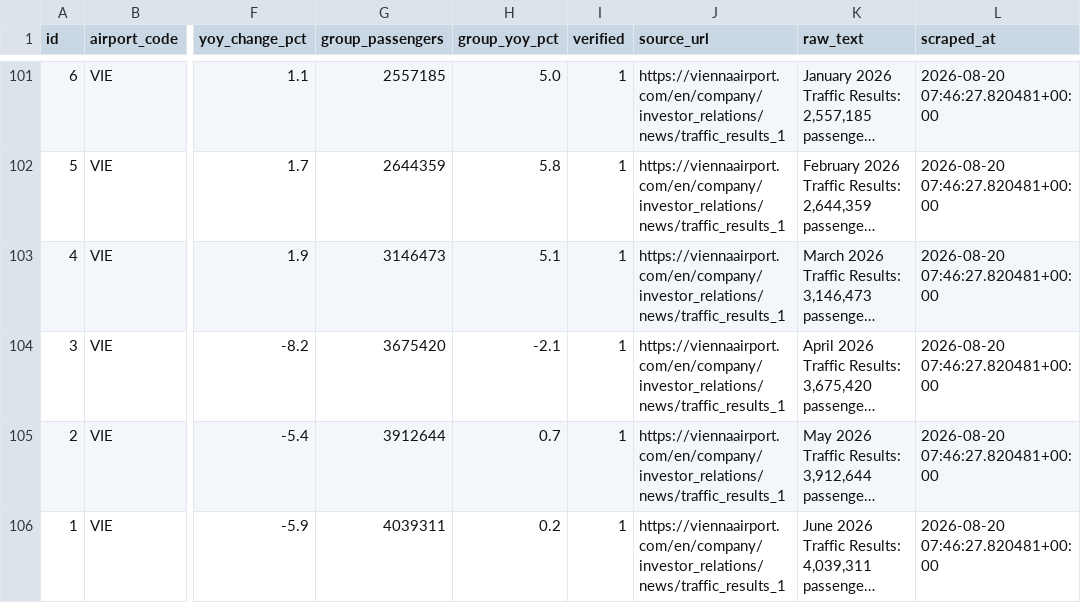
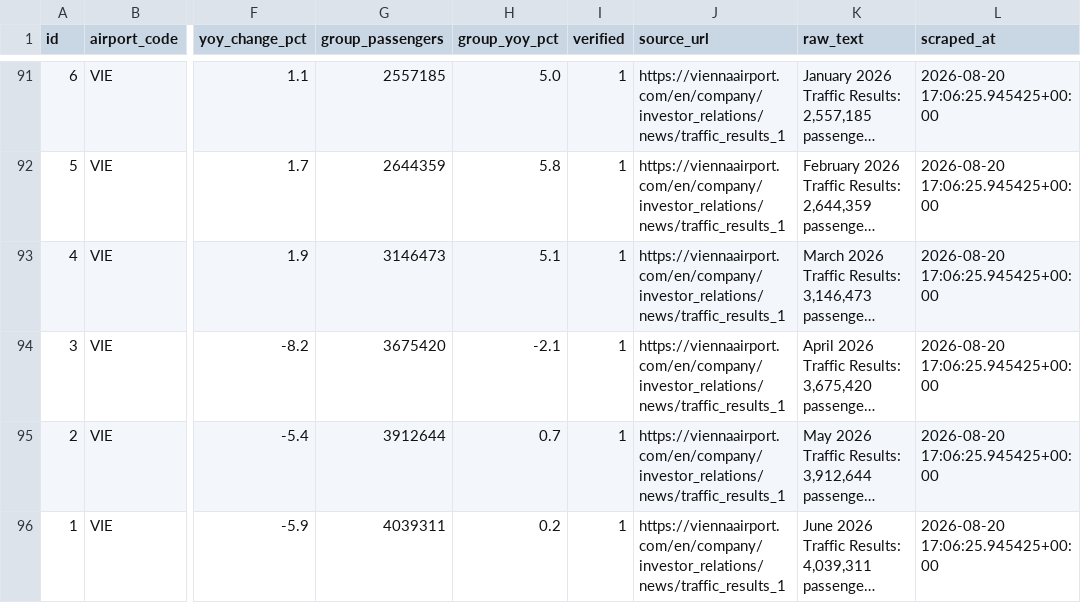
Before and after one commit to KaStihl/vie-bts-tracker, a CSV file: scraper/exports/monthly_traffic.csv, drawn as a sheet; only a part is shown, gaps mark what is left out; long unchanged cells end in …; addresses are those after the commit; the diff covers the shown part only; the diff names each change by its address in the sheet, - before the commit and + after, or states it on an @@ line.

```diff
--- a/scraper/exports/monthly_traffic.csv
+++ b/scraper/exports/monthly_traffic.csv
-L91:L96 (scraped_at): 2026-08-20 07:46:27.820481+00:00
+L91:L96 (scraped_at): 2026-08-20 17:06:25.945425+00:00
```
Also changed, not shown: 10 removed rows and 19 edited cells elsewhere in this file, scraper/exports/annual_traffic.csv, 3 other files.
